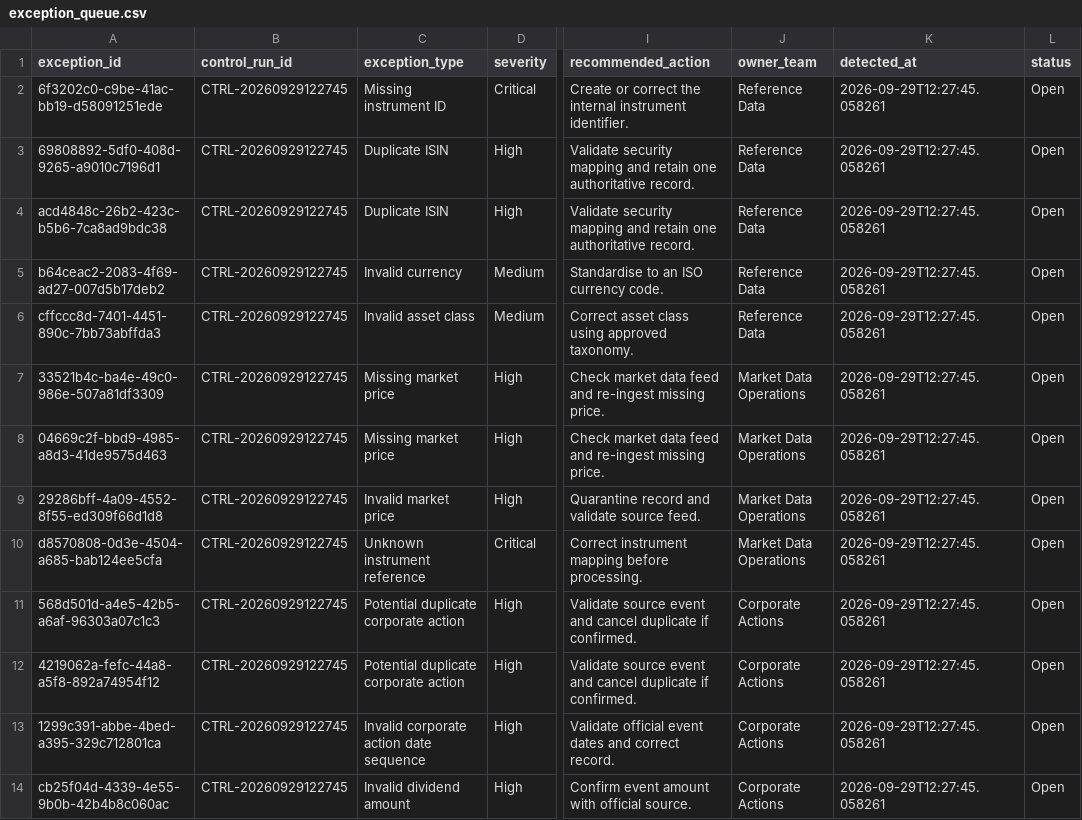
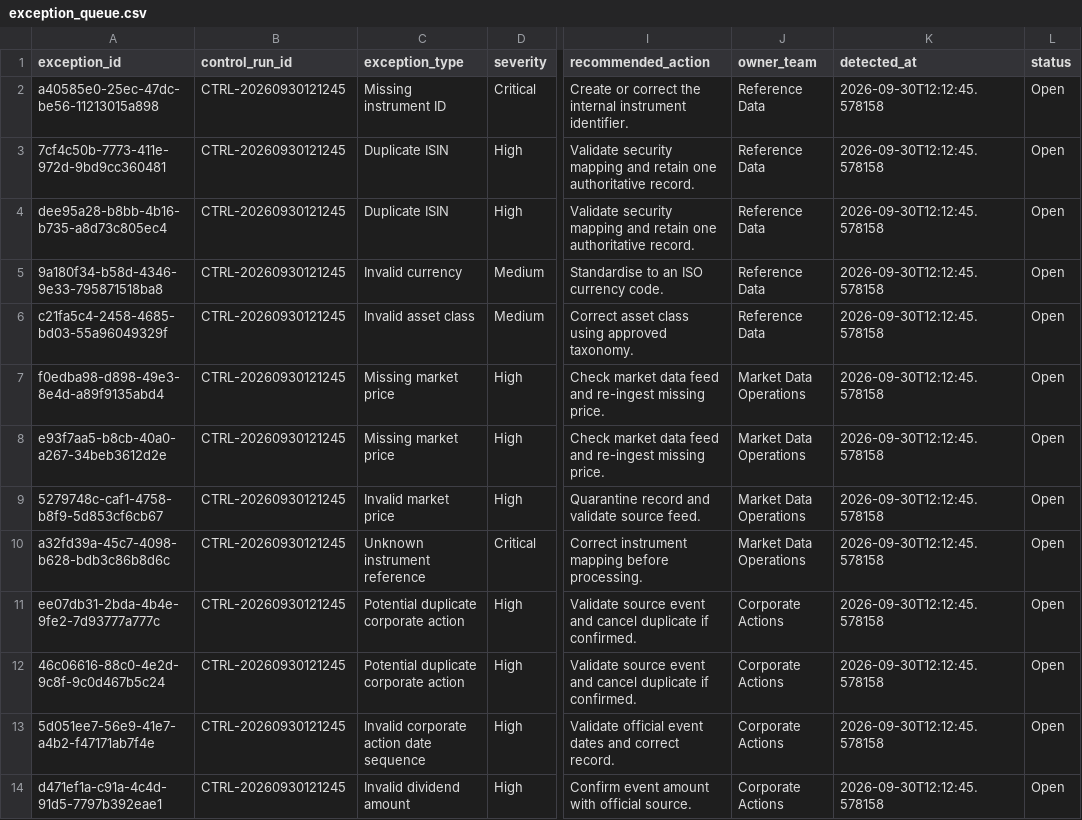
Before and after one commit to Kanss1176/trading-operations-control-room, a CSV file: data/processed/exception_queue.csv, drawn as a sheet; only a part is shown, gaps mark what is left out; the diff names each change by its address in the sheet, - before the commit and + after, or states it on an @@ line.

```diff
--- a/data/processed/exception_queue.csv
+++ b/data/processed/exception_queue.csv
-A2 (exception_id): 6f3202c0-c9be-41ac-bb19-d58091251ede
+A2 (exception_id): a40585e0-25ec-47dc-be56-11213015a898
-B2:B14 (control_run_id): CTRL-20260929122745
+B2:B14 (control_run_id): CTRL-20260930121245
-K2:K14 (detected_at): 2026-09-29T12:27:45.058261
+K2:K14 (detected_at): 2026-09-30T12:12:45.578158
-A3 (exception_id): 69808892-5df0-408d-9265-a9010c7196d1
+A3 (exception_id): 7cf4c50b-7773-411e-972d-9bd9cc360481
-A4 (exception_id): acd4848c-26b2-423c-b5b6-7ca8ad9bdc38
+A4 (exception_id): dee95a28-b8bb-4b16-b735-a8d73c805ec4
-A5 (exception_id): b64ceac2-2083-4f69-ad27-007d5b17deb2
+A5 (exception_id): 9a180f34-b58d-4346-9e33-795871518ba8
-A6 (exception_id): cffccc8d-7401-4451-890c-7bb73abffda3
+A6 (exception_id): c21fa5c4-2458-4685-bd03-55a96049329f
-A7 (exception_id): 33521b4c-ba4e-49c0-986e-507a81df3309
+A7 (exception_id): f0edba98-d898-49e3-8e4d-a89f9135abd4
-A8 (exception_id): 04669c2f-bbd9-4985-a8d3-41de9575d463
+A8 (exception_id): e93f7aa5-b8cb-40a0-a267-34beb3612d2e
-A9 (exception_id): 29286bff-4a09-4552-8f55-ed309f66d1d8
+A9 (exception_id): 5279748c-caf1-4758-b8f9-5d853cf6cb67
-A10 (exception_id): d8570808-0d3e-4504-a685-bab124ee5cfa
+A10 (exception_id): a32fd39a-45c7-4098-b628-bdb3c86b8d6c
-A11 (exception_id): 568d501d-a4e5-42b5-a6af-96303a07c1c3
+A11 (exception_id): ee07db31-2bda-4b4e-9fe2-7d93777a777c
-A12 (exception_id): 4219062a-fefc-44a8-a5f8-892a74954f12
+A12 (exception_id): 46c06616-88c0-4e2d-9c8f-9c0d467b5c24
-A13 (exception_id): 1299c391-abbe-4bed-a395-329c712801ca
+A13 (exception_id): 5d051ee7-56e9-41e7-a4b2-f47171ab7f4e
-A14 (exception_id): cb25f04d-4339-4e55-9b0b-42b4b8c060ac
+A14 (exception_id): d471ef1a-c91a-4c4d-91d5-7797b392eae1
```
Also changed, not shown: data/processed/reconciliation_results.csv, 1 other file.
